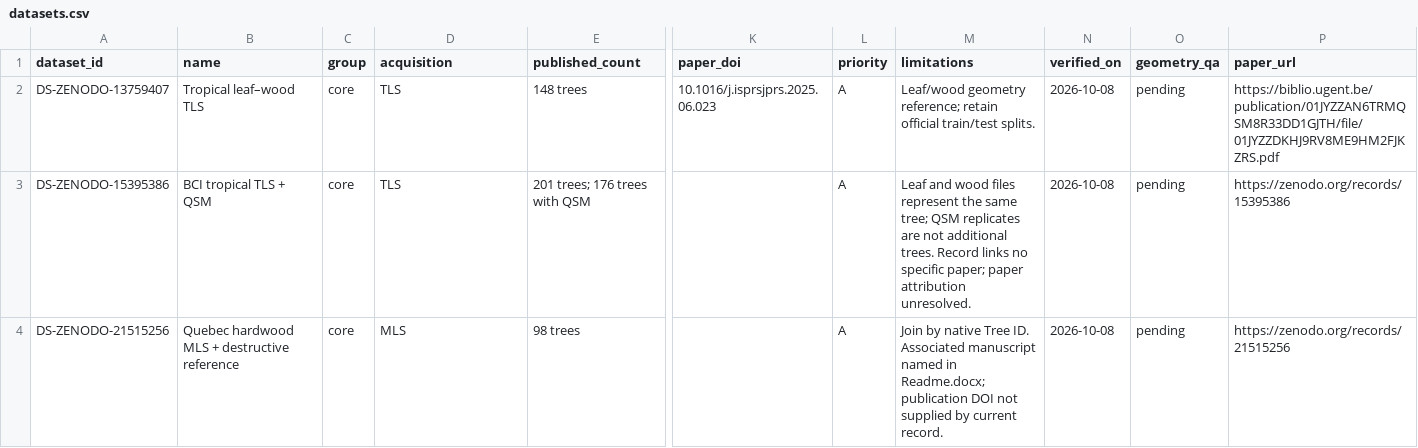
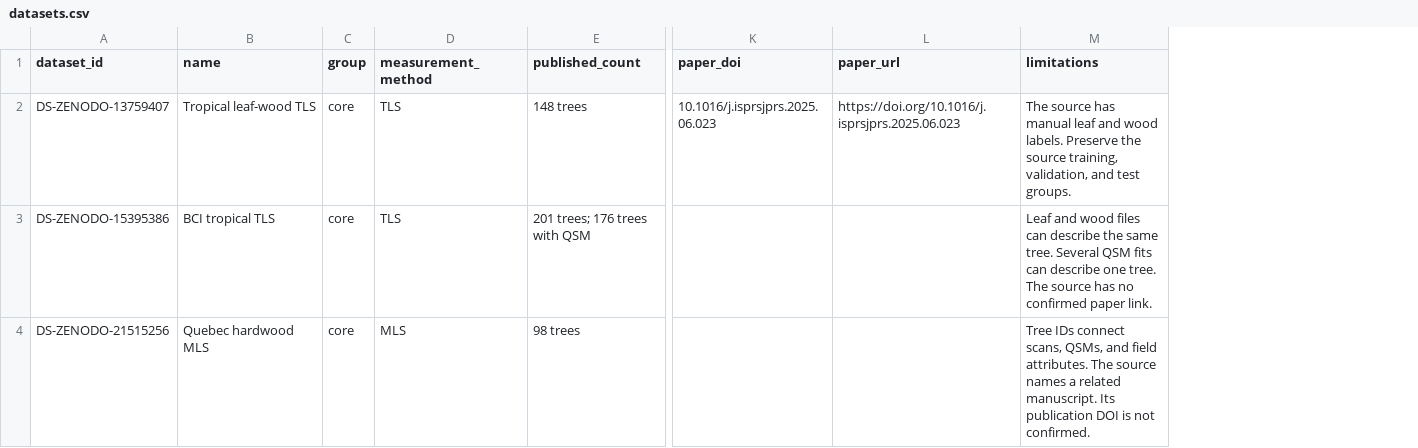
Before and after one commit to shaodwei/awesome-single-tree-datasets, a CSV file: catalog/datasets.csv, drawn as a sheet; only a part is shown, gaps mark what is left out; removed rows and columns are numbered as before the commit, all else as after; the diff covers the shown part only; the diff names each change by its address in the sheet, - before the commit and + after, or states it on an @@ line.

Commit message:
Publish an English source catalog with measured examples and analysis

```diff
--- a/catalog/datasets.csv
+++ b/catalog/datasets.csv
-column L (priority), rows 2-4: all A
-column M (limitations), rows 2-4: Leaf/wood geometry reference; retain official train/test splits. | Leaf and wood files represent the same tree; QSM replicates are not additional trees. Record links no specific paper; paper attribution unresolved. | Join by native Tree ID. Associated manuscript named in Readme.docx; publication DOI not supplied by current record.
-column N (verified_on), rows 2-4: all 2026-10-08
-column O (geometry_qa), rows 2-4: all pending
+column M (limitations), rows 2-4: The source has manual leaf and wood labels. Preserve the source training, validation, and test groups. | Leaf and wood files can describe the same tree. Several QSM fits can describe one tree. The source has no confirmed paper link. | Tree IDs connect scans, QSMs, and field attributes. The source names a related manuscript. Its publication DOI is not confirmed.
-D1: acquisition
+D1: measurement_method
-B2 (name): Tropical leaf–wood TLS
+B2 (name): Tropical leaf-wood TLS
-L2 (paper_url): https://biblio.ugent.be/publication/01JYZZAN6TRMQSM8R33DD1GJTH/file/01JYZZDKHJ9RV8ME9HM2FJKZRS.pdf
+L2 (paper_url): https://doi.org/10.1016/j.isprsjprs.2025.06.023
-B3 (name): BCI tropical TLS + QSM
+B3 (name): BCI tropical TLS
-L3 (paper_url): https://zenodo.org/records/15395386
+L3 (paper_url): (empty)
-B4 (name): Quebec hardwood MLS + destructive reference
+B4 (name): Quebec hardwood MLS
-L4 (paper_url): https://zenodo.org/records/21515256
+L4 (paper_url): (empty)
```
Also changed, not shown: 37 edited cells elsewhere in this file, 44 other files.
